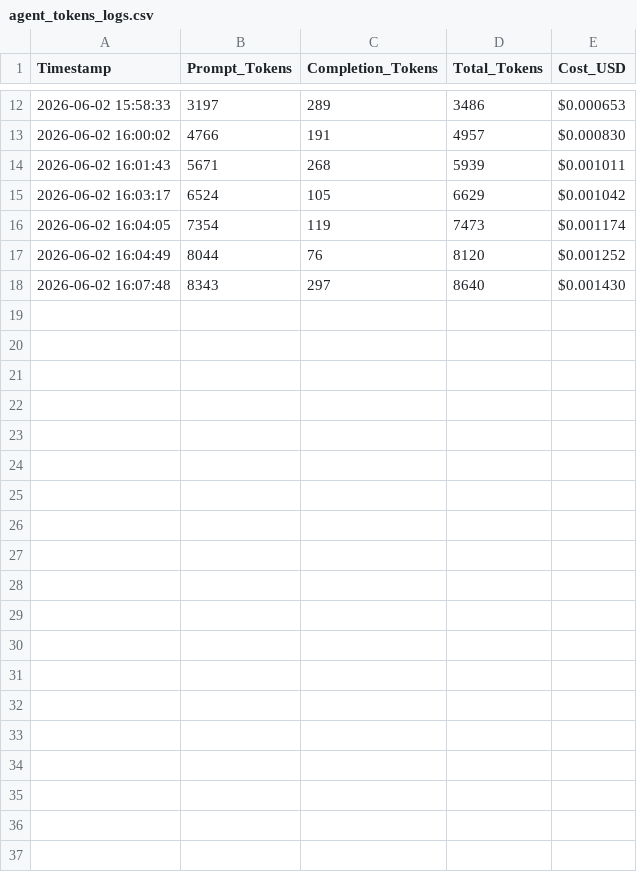
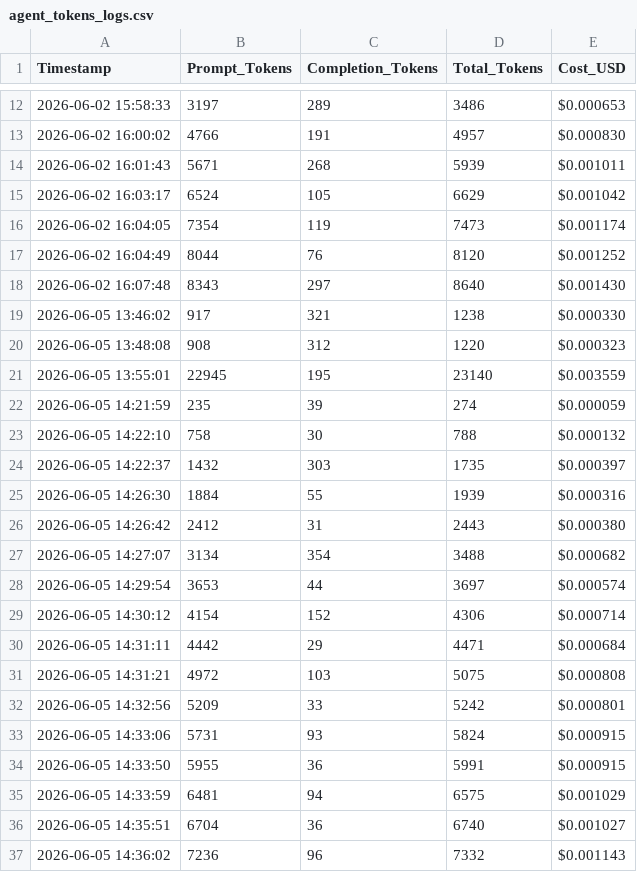
Before and after one commit to GreatArgony/agent_roadmap_gae, a CSV file: agent_tokens_logs.csv, drawn as a sheet; only a part is shown, gaps mark what is left out; the diff names each change by its address in the sheet, - before the commit and + after, or states it on an @@ line.

```diff
--- a/agent_tokens_logs.csv
+++ b/agent_tokens_logs.csv
+row 19: 2026-06-05 13:46:02 | 917 | 321 | 1238 | $0.000330
+row 20: 2026-06-05 13:48:08 | 908 | 312 | 1220 | $0.000323
+row 21: 2026-06-05 13:55:01 | 22945 | 195 | 23140 | $0.003559
+row 22: 2026-06-05 14:21:59 | 235 | 39 | 274 | $0.000059
+row 23: 2026-06-05 14:22:10 | 758 | 30 | 788 | $0.000132
+row 24: 2026-06-05 14:22:37 | 1432 | 303 | 1735 | $0.000397
+row 25: 2026-06-05 14:26:30 | 1884 | 55 | 1939 | $0.000316
+row 26: 2026-06-05 14:26:42 | 2412 | 31 | 2443 | $0.000380
+row 27: 2026-06-05 14:27:07 | 3134 | 354 | 3488 | $0.000682
+row 28: 2026-06-05 14:29:54 | 3653 | 44 | 3697 | $0.000574
+row 29: 2026-06-05 14:30:12 | 4154 | 152 | 4306 | $0.000714
+row 30: 2026-06-05 14:31:11 | 4442 | 29 | 4471 | $0.000684
+row 31: 2026-06-05 14:31:21 | 4972 | 103 | 5075 | $0.000808
+row 32: 2026-06-05 14:32:56 | 5209 | 33 | 5242 | $0.000801
+row 33: 2026-06-05 14:33:06 | 5731 | 93 | 5824 | $0.000915
+row 34: 2026-06-05 14:33:50 | 5955 | 36 | 5991 | $0.000915
+row 35: 2026-06-05 14:33:59 | 6481 | 94 | 6575 | $0.001029
+row 36: 2026-06-05 14:35:51 | 6704 | 36 | 6740 | $0.001027
+row 37: 2026-06-05 14:36:02 | 7236 | 96 | 7332 | $0.001143
```
Also changed, not shown: 4 other files.
